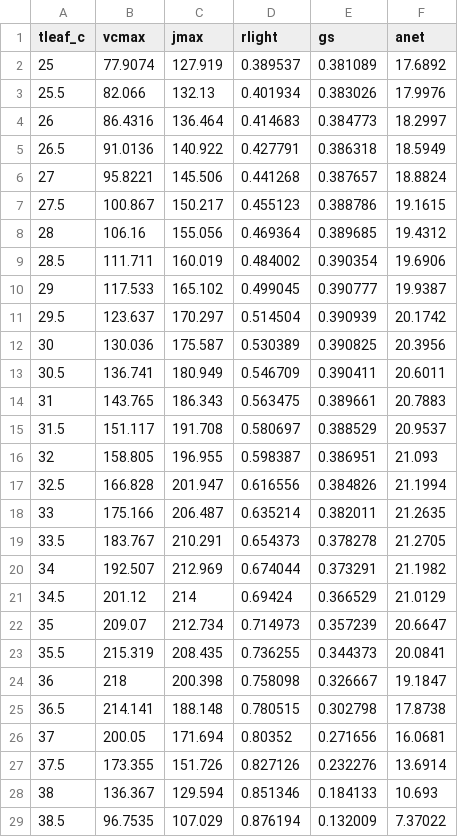
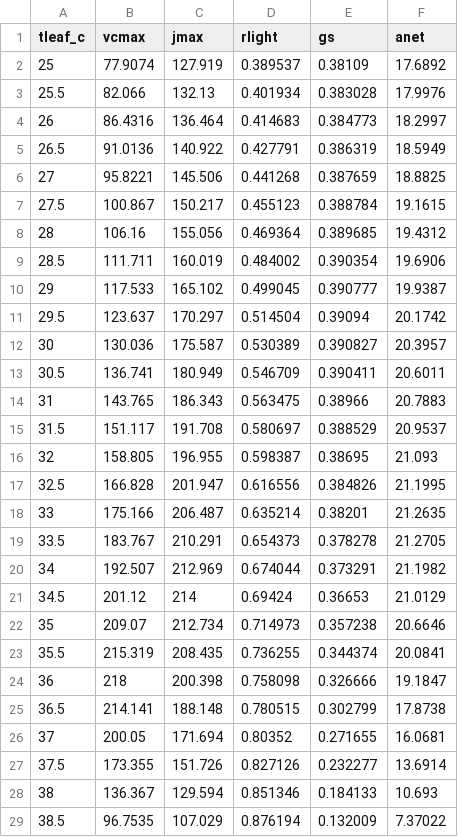
Before and after one commit to xiangtaoxu/MEDS, a CSV file: examples/example01_leaf_gas_exchange/slot2017/slot2017_F_insipida.csv, drawn as a sheet; only a part is shown; the diff covers the shown part only.

```diff
--- a/examples/example01_leaf_gas_exchange/slot2017/slot2017_F_insipida.csv
+++ b/examples/example01_leaf_gas_exchange/slot2017/slot2017_F_insipida.csv
@@ -1,8 +1,8 @@
 tleaf_c,vcmax,jmax,rlight,gs,anet
-25,77.9074,127.919,0.389537,0.381089,17.6892
-25.5,82.066,132.13,0.401934,0.383026,17.9976
+25,77.9074,127.919,0.389537,0.38109,17.6892
+25.5,82.066,132.13,0.401934,0.383028,17.9976
 26,86.4316,136.464,0.414683,0.384773,18.2997
-26.5,91.0136,140.922,0.427791,0.386318,18.5949
-27,95.8221,145.506,0.441268,0.387657,18.8824
-27.5,100.867,150.217,0.455123,0.388786,19.1615
+26.5,91.0136,140.922,0.427791,0.386319,18.5949
+27,95.8221,145.506,0.441268,0.387659,18.8825
+27.5,100.867,150.217,0.455123,0.388784,19.1615
 28,106.16,155.056,0.469364,0.389685,19.4312
@@ -10,19 +10,19 @@ tleaf_c,vcmax,jmax,rlight,gs,anet
 29,117.533,165.102,0.499045,0.390777,19.9387
-29.5,123.637,170.297,0.514504,0.390939,20.1742
-30,130.036,175.587,0.530389,0.390825,20.3956
+29.5,123.637,170.297,0.514504,0.39094,20.1742
+30,130.036,175.587,0.530389,0.390827,20.3957
 30.5,136.741,180.949,0.546709,0.390411,20.6011
-31,143.765,186.343,0.563475,0.389661,20.7883
+31,143.765,186.343,0.563475,0.38966,20.7883
 31.5,151.117,191.708,0.580697,0.388529,20.9537
-32,158.805,196.955,0.598387,0.386951,21.093
-32.5,166.828,201.947,0.616556,0.384826,21.1994
-33,175.166,206.487,0.635214,0.382011,21.2635
+32,158.805,196.955,0.598387,0.38695,21.093
+32.5,166.828,201.947,0.616556,0.384826,21.1995
+33,175.166,206.487,0.635214,0.38201,21.2635
 33.5,183.767,210.291,0.654373,0.378278,21.2705
 34,192.507,212.969,0.674044,0.373291,21.1982
-34.5,201.12,214,0.69424,0.366529,21.0129
-35,209.07,212.734,0.714973,0.357239,20.6647
-35.5,215.319,208.435,0.736255,0.344373,20.0841
-36,218,200.398,0.758098,0.326667,19.1847
-36.5,214.141,188.148,0.780515,0.302798,17.8738
-37,200.05,171.694,0.80352,0.271656,16.0681
-37.5,173.355,151.726,0.827126,0.232276,13.6914
+34.5,201.12,214,0.69424,0.36653,21.0129
+35,209.07,212.734,0.714973,0.357238,20.6646
+35.5,215.319,208.435,0.736255,0.344374,20.0841
+36,218,200.398,0.758098,0.326666,19.1847
+36.5,214.141,188.148,0.780515,0.302799,17.8738
+37,200.05,171.694,0.80352,0.271655,16.0681
+37.5,173.355,151.726,0.827126,0.232277,13.6914
 38,136.367,129.594,0.851346,0.184133,10.693
```
Also changed, not shown: 6 edited cells elsewhere in this file, examples/example01_leaf_gas_exchange/slot2017/slot2017_C_longifolium.csv, examples/example01_leaf_gas_exchange/slot2017/slot2017_G_madruno.csv, 2 other files.
